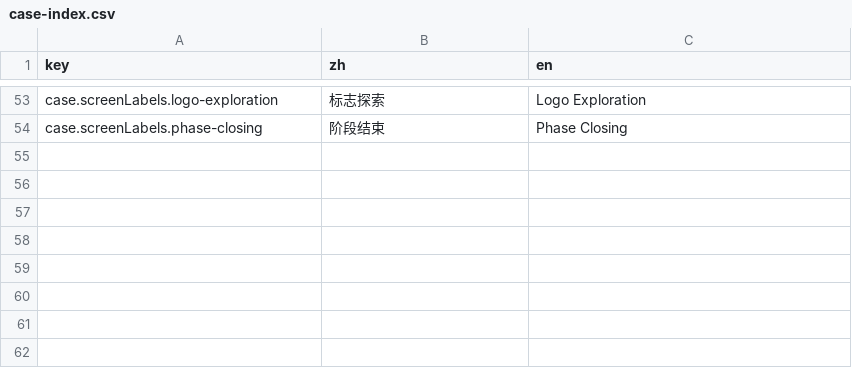
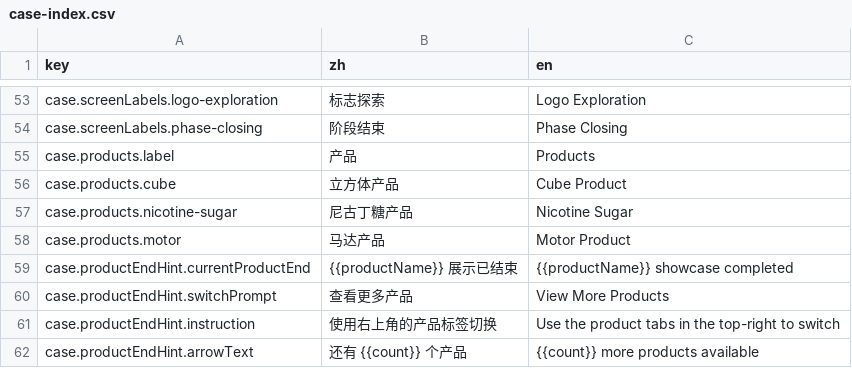
Before and after one commit to LarryPatton/TYM, a CSV file: src/i18n/content/case-index.csv, drawn as a sheet; only a part is shown, gaps mark what is left out.

```diff
--- a/src/i18n/content/case-index.csv
+++ b/src/i18n/content/case-index.csv
@@ -54 +54,9 @@ case.screenLabels.logo-exploration,标志探索,Logo Exploration
 case.screenLabels.phase-closing,阶段结束,Phase Closing
+case.products.label,产品,Products
+case.products.cube,立方体产品,Cube Product
+case.products.nicotine-sugar,尼古丁糖产品,Nicotine Sugar
+case.products.motor,马达产品,Motor Product
+case.productEndHint.currentProductEnd,{{productName}} 展示已结束,{{productName}} showcase completed
+case.productEndHint.switchPrompt,查看更多产品,View More Products
+case.productEndHint.instruction,使用右上角的产品标签切换,Use the product tabs in the top-right to switch
+case.productEndHint.arrowText,还有 {{count}} 个产品,{{count}} more products available
```
Also changed, not shown: src/i18n/content/gallery-modules.csv, src/i18n/content/home.csv, 53 other files.
